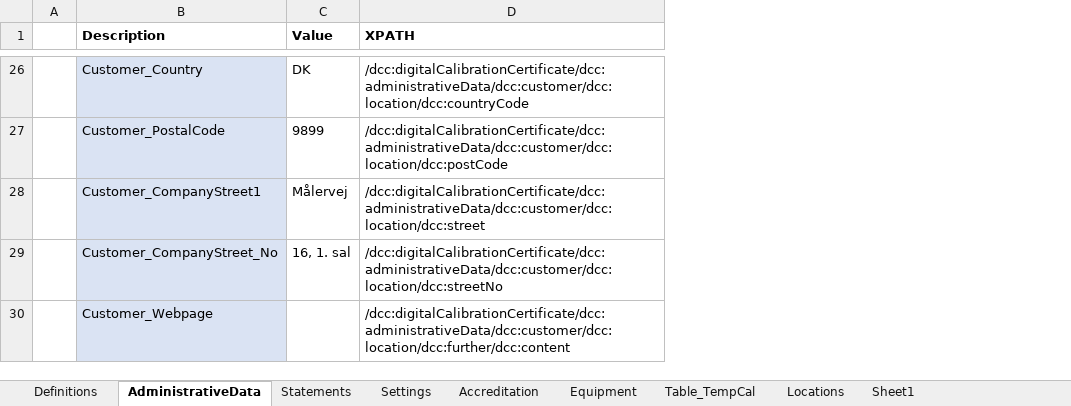
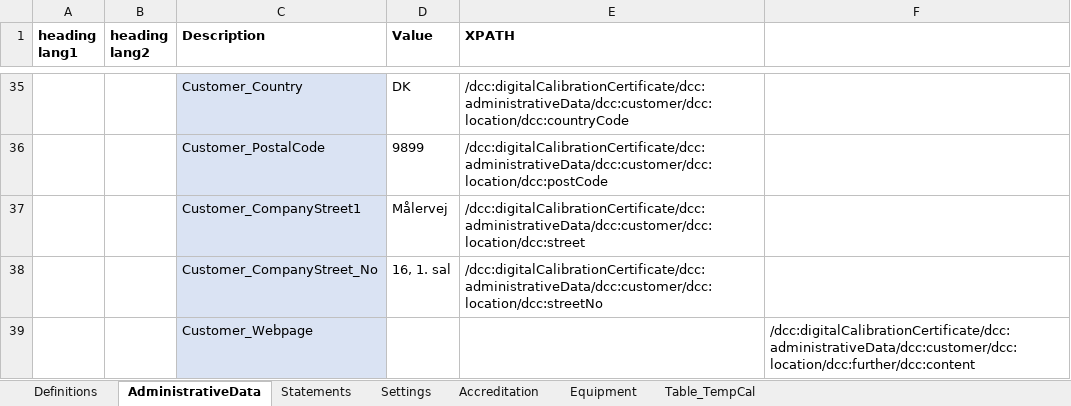
Before and after one commit to TC-IM-1448/DCC-Tables, an Excel workbook: Examples/DCC_temperature.xlsx, sheet AdministrativeData, drawn as a sheet; only a part is shown, gaps mark what is left out; values as stored, in another font and other column widths than the file's, no borders; removed rows and columns are numbered as before the commit, all else as after; the diff covers the shown part only; the diff names each change by its address in the sheet, - before the commit and + after, or states it on an @@ line.

Commit message:
Streamline various elements and element headings

```diff
--- a/Examples/DCC_temperature.xlsx (sheet AdministrativeData)
+++ b/Examples/DCC_temperature.xlsx (sheet AdministrativeData)
@@ sheet tab hidden: Locations @@
-sheet tab: Sheet1
-column A, empty
+column A (heading lang1), empty
+column B (heading lang2), empty
+column F, row 39: /dcc:digitalCalibrationCertificate/dcc:administrativeData/dcc:customer/dcc:location/dcc:further/dcc:content
-E39 (XPATH): /dcc:digitalCalibrationCertificate/dcc:administrativeData/dcc:customer/dcc:location/dcc:further/dcc:content
+E39 (XPATH): (empty)
```
Also changed, not shown: 9 added rows and 12 edited cells elsewhere in this sheet, sheet Settings, sheet Table_TempCal, DCC_template.xlsx, 4 other files.
